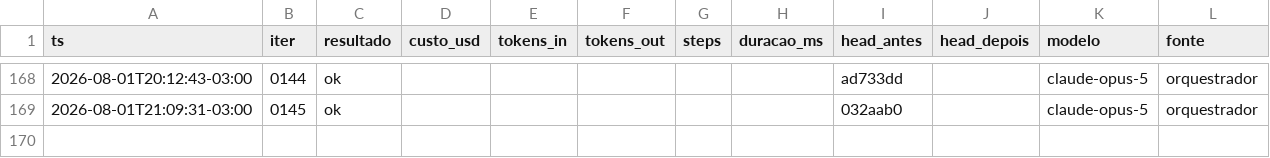
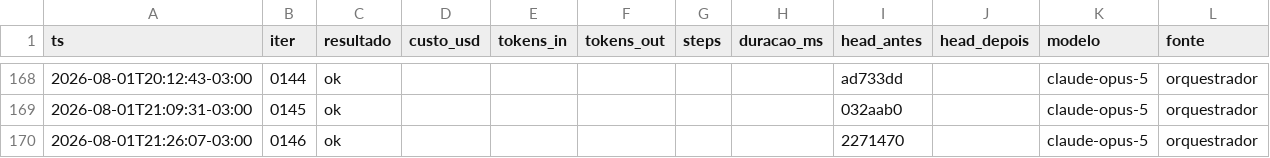
Before and after one commit to Deivison-Costaa/psx-rs, a CSV file: docs/metricas.csv, drawn as a sheet; only a part is shown, gaps mark what is left out; the diff names each change by its address in the sheet, - before the commit and + after, or states it on an @@ line.

Commit message:
docs(iter): 0146 — amostragem da sondagem, portao de 842 s para 121 s
Registra as duas medicoes que decidiram o desenho: o evento so aparece no passo
86.988.128 (87 M de varreduras sem nada para achar) e a condicao persiste por
>= 900 k passos — e e essa persistencia, nao intuicao, que vira o teto de 100 k
no meta-teste.

Tres erros de primeira tentativa: (1) eu ia usar guarda de janela e a medicao
mostrou que amostragem simples e melhor E mais robusta; (2) o alvo da bateria que
eu tinha planejado nao existe em src/; (3) mutantes.ps1 tem duas ramificacoes
"teste" no mesmo switch e o PowerShell executa as duas, entao teste: de registro
sobrescreve o do cabecalho — deu um placar 2/5 falso ate eu descobrir.

ROADMAP: 10.70 fechado, 10.71 aberto (o bug do switch).
STATUS: proxima tarefa volta a ser ROADMAP 4.5 (emulacao).

```diff
--- a/docs/metricas.csv
+++ b/docs/metricas.csv
+row 170: 2026-08-01T21:26:07-03:00 | 0146 | ok |  |  |  |  |  | 2271470 |  | claude-opus-5 | orquestrador
```
Also changed, not shown: 5 other files.
